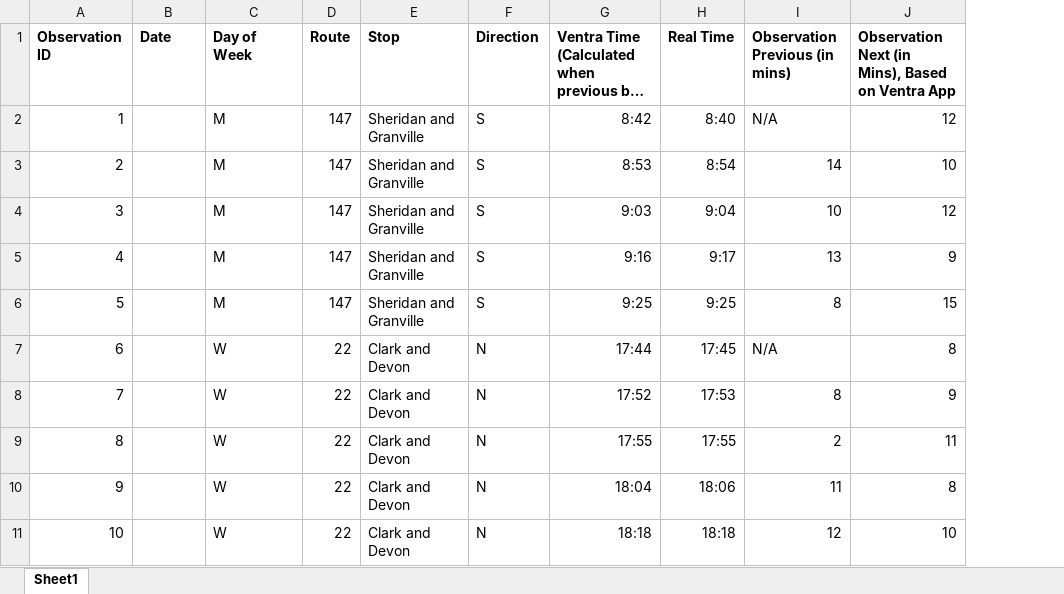
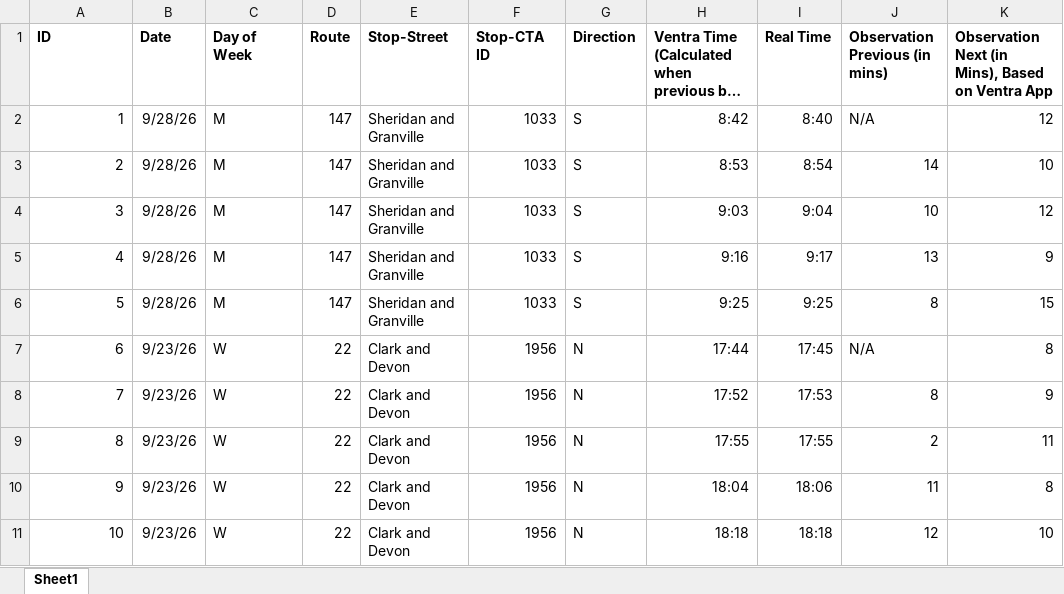
Before and after one commit to mhorowitz11213/CS424_Fall2016_Project, an Excel workbook: Data/Pilot Data--Excel/CS424 Sharma Small Data Sample 1.xlsx, sheet Sheet1, drawn as a sheet; only a part is shown; long unchanged cells end in …; values as stored, in another font and other column widths than the file's, no borders; the diff covers the shown part only; the diff names each change by its address in the sheet, - before the commit and + after, or states it on an @@ line.

Commit message:
added new data

```diff
--- a/Data/Pilot Data--Excel/CS424 Sharma Small Data Sample 1.xlsx (sheet Sheet1)
+++ b/Data/Pilot Data--Excel/CS424 Sharma Small Data Sample 1.xlsx (sheet Sheet1)
+column F (Stop-CTA ID), rows 2-11: 1033 | 1033 | 1033 | 1033 | 1033 | 1956 | 1956 | 1956 | 1956 | 1956
@@ column A (ID) renumbered in row 1 @@
-E1: Stop
+E1: Stop-Street
-B2:B6 (Date): (empty)
+B2:B6 (Date): 9/28/26
-B7:B11 (Date): (empty)
+B7:B11 (Date): 9/23/26
```
Also changed, not shown: 10 added rows elsewhere in this sheet.
